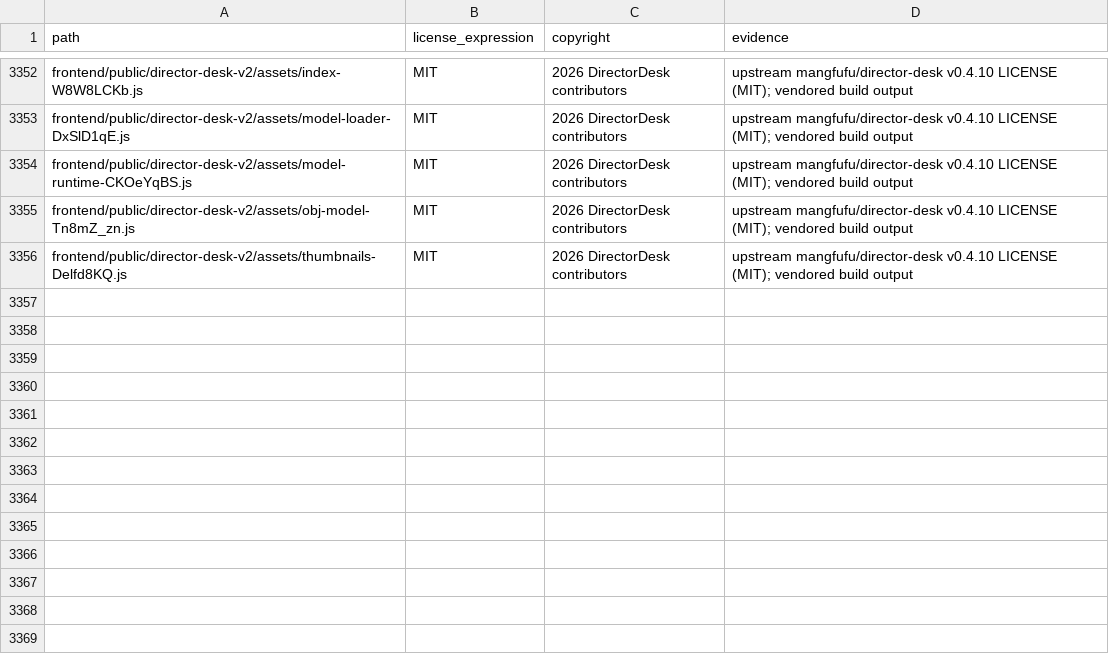
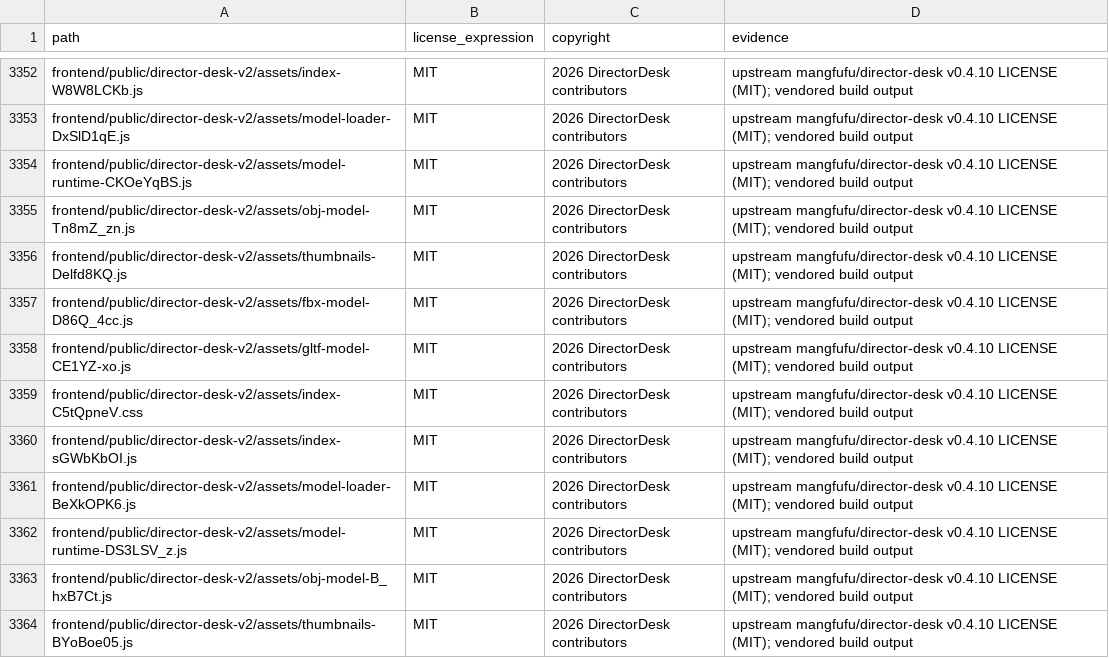
Before and after one commit to zjhr/dramaclaw, a CSV file: license-inventory.csv, drawn as a sheet; only a part is shown, gaps mark what is left out; the diff names each change by its address in the sheet, - before the commit and + after, or states it on an @@ line.

Commit message:
feat(director-desk): visualize storyboard sources

```diff
--- a/license-inventory.csv
+++ b/license-inventory.csv
+row 3357: frontend/public/director-desk-v2/assets/fbx-model-D86Q_4cc.js | MIT | 2026 DirectorDesk contributors | upstream mangfufu/director-desk v0.4.10 LICENSE (MIT); vendored build output
+row 3358: frontend/public/director-desk-v2/assets/gltf-model-CE1YZ-xo.js | MIT | 2026 DirectorDesk contributors | upstream mangfufu/director-desk v0.4.10 LICENSE (MIT); vendored build output
+row 3359: frontend/public/director-desk-v2/assets/index-C5tQpneV.css | MIT | 2026 DirectorDesk contributors | upstream mangfufu/director-desk v0.4.10 LICENSE (MIT); vendored build output
+row 3360: frontend/public/director-desk-v2/assets/index-sGWbKbOI.js | MIT | 2026 DirectorDesk contributors | upstream mangfufu/director-desk v0.4.10 LICENSE (MIT); vendored build output
+row 3361: frontend/public/director-desk-v2/assets/model-loader-BeXkOPK6.js | MIT | 2026 DirectorDesk contributors | upstream mangfufu/director-desk v0.4.10 LICENSE (MIT); vendored build output
+row 3362: frontend/public/director-desk-v2/assets/model-runtime-DS3LSV_z.js | MIT | 2026 DirectorDesk contributors | upstream mangfufu/director-desk v0.4.10 LICENSE (MIT); vendored build output
+row 3363: frontend/public/director-desk-v2/assets/obj-model-B_hxB7Ct.js | MIT | 2026 DirectorDesk contributors | upstream mangfufu/director-desk v0.4.10 LICENSE (MIT); vendored build output
+row 3364: frontend/public/director-desk-v2/assets/thumbnails-BYoBoe05.js | MIT | 2026 DirectorDesk contributors | upstream mangfufu/director-desk v0.4.10 LICENSE (MIT); vendored build output
```
Also changed, not shown: 15 other files.
